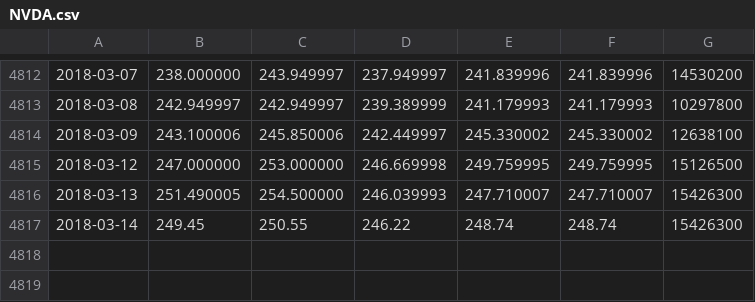
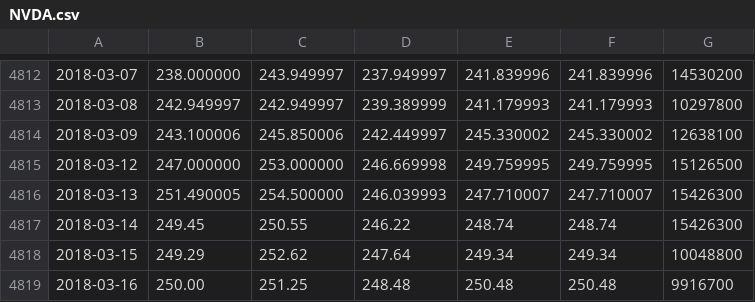
Before and after one commit to Zifan94/Cara, a CSV file: Data/NVDA.csv, drawn as a sheet; only a part is shown, gaps mark what is left out; the diff names each change by its address in the sheet, - before the commit and + after, or states it on an @@ line.

```diff
--- a/Data/NVDA.csv
+++ b/Data/NVDA.csv
+row 4818: 2018-03-15 | 249.29 | 252.62 | 247.64 | 249.34 | 249.34 | 10048800
+row 4819: 2018-03-16 | 250.00 | 251.25 | 248.48 | 250.48 | 250.48 | 9916700
```
Also changed, not shown: 4 other files.
